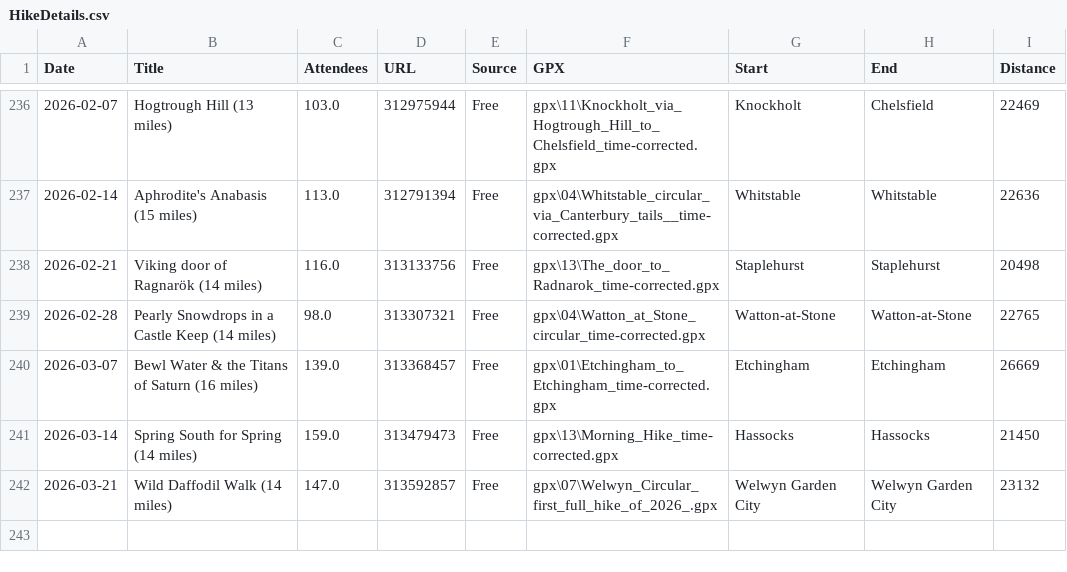
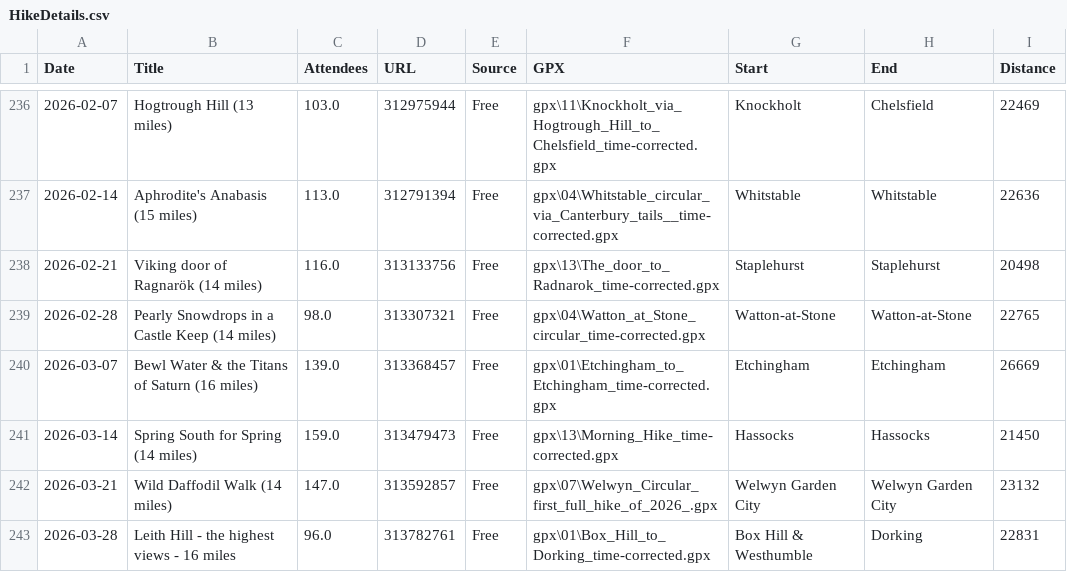
Before and after one commit to james-stuff/chris-map, a CSV file: HikeDetails.csv, drawn as a sheet; only a part is shown, gaps mark what is left out.

Commit message:
Leith Hill

```diff
--- a/HikeDetails.csv
+++ b/HikeDetails.csv
@@ -242 +242,2 @@ Date,Title,Attendees,URL,Source,GPX,Start,End,Distance
 2026-03-21,Wild Daffodil Walk  (14 miles),147.0,313592857,Free,gpx\07\Welwyn_Circular_first_full_hike_of_2026_.gpx,Welwyn Garden City,Welwyn Garden City,23132
+2026-03-28,Leith Hill - the highest views - 16 miles,96.0,313782761,Free,gpx\01\Box_Hill_to_Dorking_time-corrected.gpx,Box Hill & Westhumble,Dorking,22831
```
Also changed, not shown: ScrapedHikes.csv.
